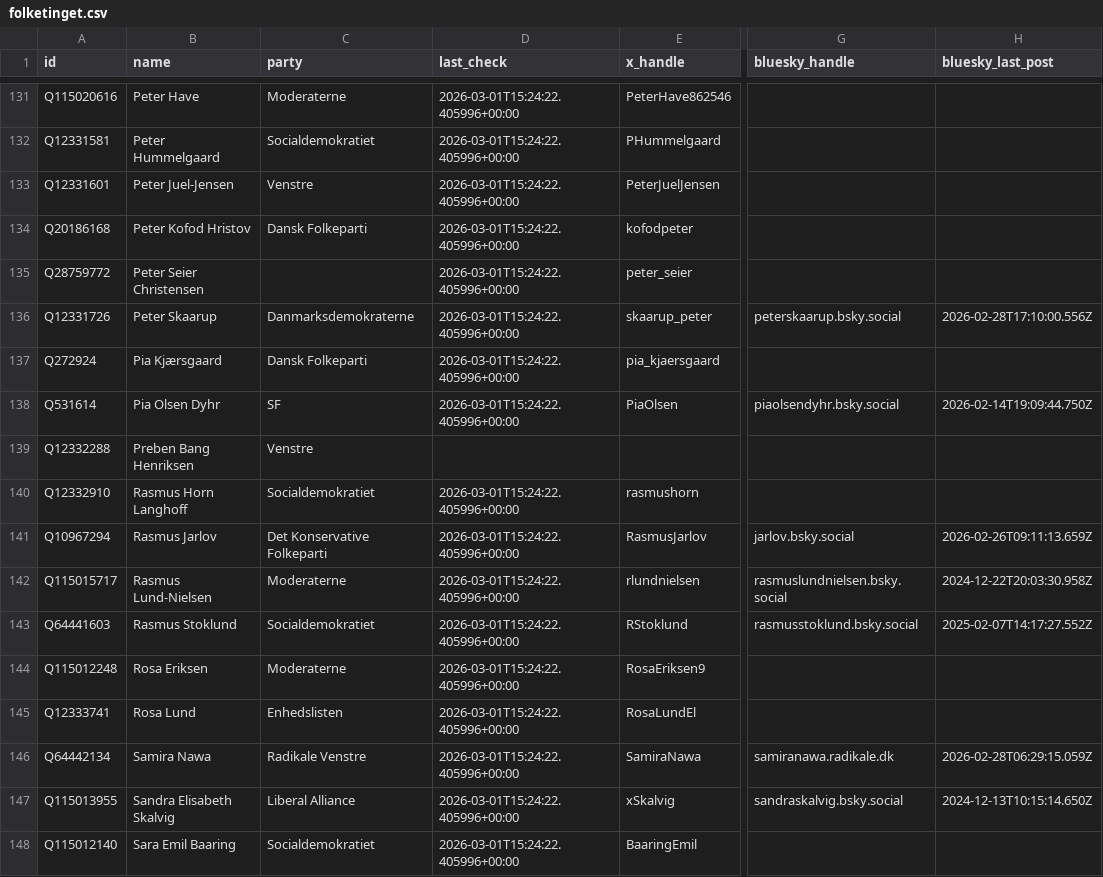
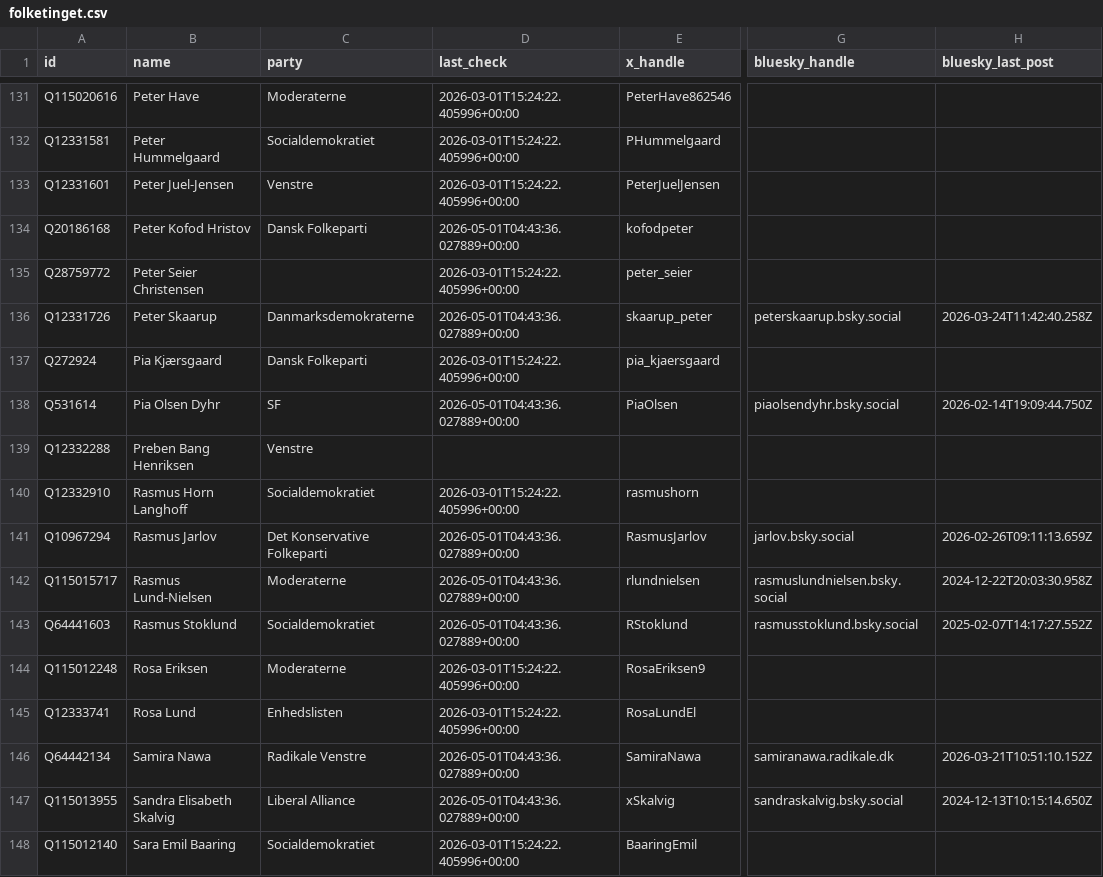
Before and after one commit to PierreMesure/politix-sweden, a CSV file: data/denmark/folketinget.csv, drawn as a sheet; only a part is shown, gaps mark what is left out; the diff covers the shown part only; the diff names each change by its address in the sheet, - before the commit and + after, or states it on an @@ line.

```diff
--- a/data/denmark/folketinget.csv
+++ b/data/denmark/folketinget.csv
-D134 (last_check): 2026-03-01T15:24:22.405996+00:00
+D134 (last_check): 2026-05-01T04:43:36.027889+00:00
-D136 (last_check): 2026-03-01T15:24:22.405996+00:00
+D136 (last_check): 2026-05-01T04:43:36.027889+00:00
-H136 (bluesky_last_post): 2026-02-28T17:10:00.556Z
+H136 (bluesky_last_post): 2026-03-24T11:42:40.258Z
-D138 (last_check): 2026-03-01T15:24:22.405996+00:00
+D138 (last_check): 2026-05-01T04:43:36.027889+00:00
-D141:D143 (last_check): 2026-03-01T15:24:22.405996+00:00
+D141:D143 (last_check): 2026-05-01T04:43:36.027889+00:00
-D146:D147 (last_check): 2026-03-01T15:24:22.405996+00:00
+D146:D147 (last_check): 2026-05-01T04:43:36.027889+00:00
-H146 (bluesky_last_post): 2026-02-28T06:29:15.059Z
+H146 (bluesky_last_post): 2026-03-21T10:51:10.152Z
```
Also changed, not shown: 92 edited cells elsewhere in this file, data/sweden/departement.csv, data/sweden/myndigheter.csv, 10 other files.
